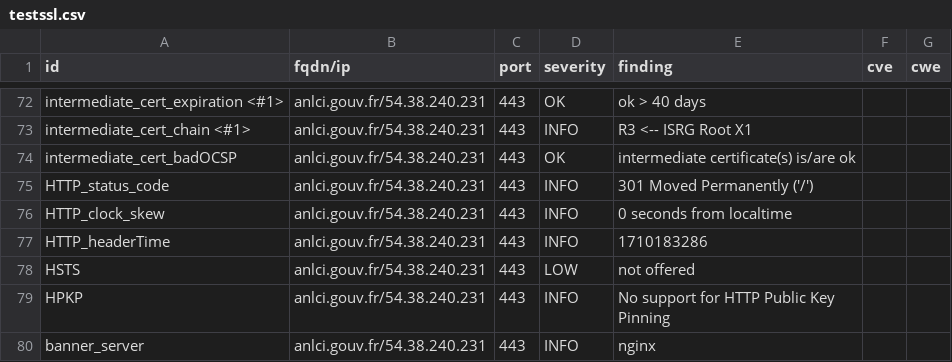
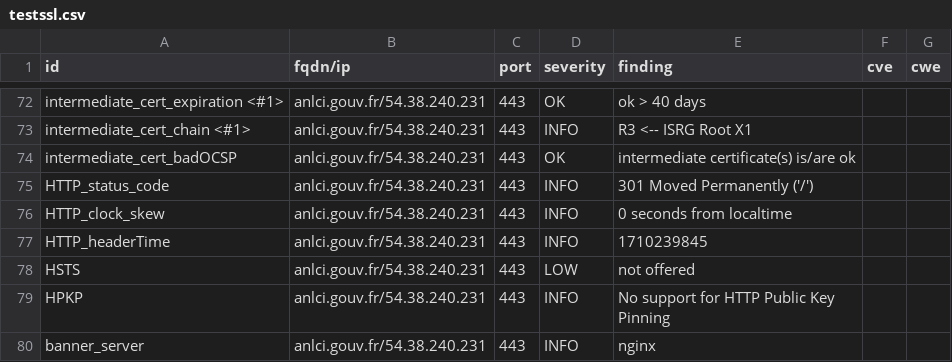
Before and after one commit to GKO-org/dashlordPrd1, a CSV file: results/aHR0cHM6Ly9hbmxjaS5nb3V2LmZy/testssl.csv, drawn as a sheet; only a part is shown, gaps mark what is left out.

```diff
--- a/results/aHR0cHM6Ly9hbmxjaS5nb3V2LmZy/testssl.csv
+++ b/results/aHR0cHM6Ly9hbmxjaS5nb3V2LmZy/testssl.csv
@@ -76,3 +76,3 @@
 "HTTP_clock_skew","anlci.gouv.fr/54.38.240.231","443","INFO","0 seconds from localtime","",""
-"HTTP_headerTime","anlci.gouv.fr/54.38.240.231","443","INFO","1710183286","",""
+"HTTP_headerTime","anlci.gouv.fr/54.38.240.231","443","INFO","1710239845","",""
 "HSTS","anlci.gouv.fr/54.38.240.231","443","LOW","not offered","",""
```
Also changed, not shown: 8 other files.
